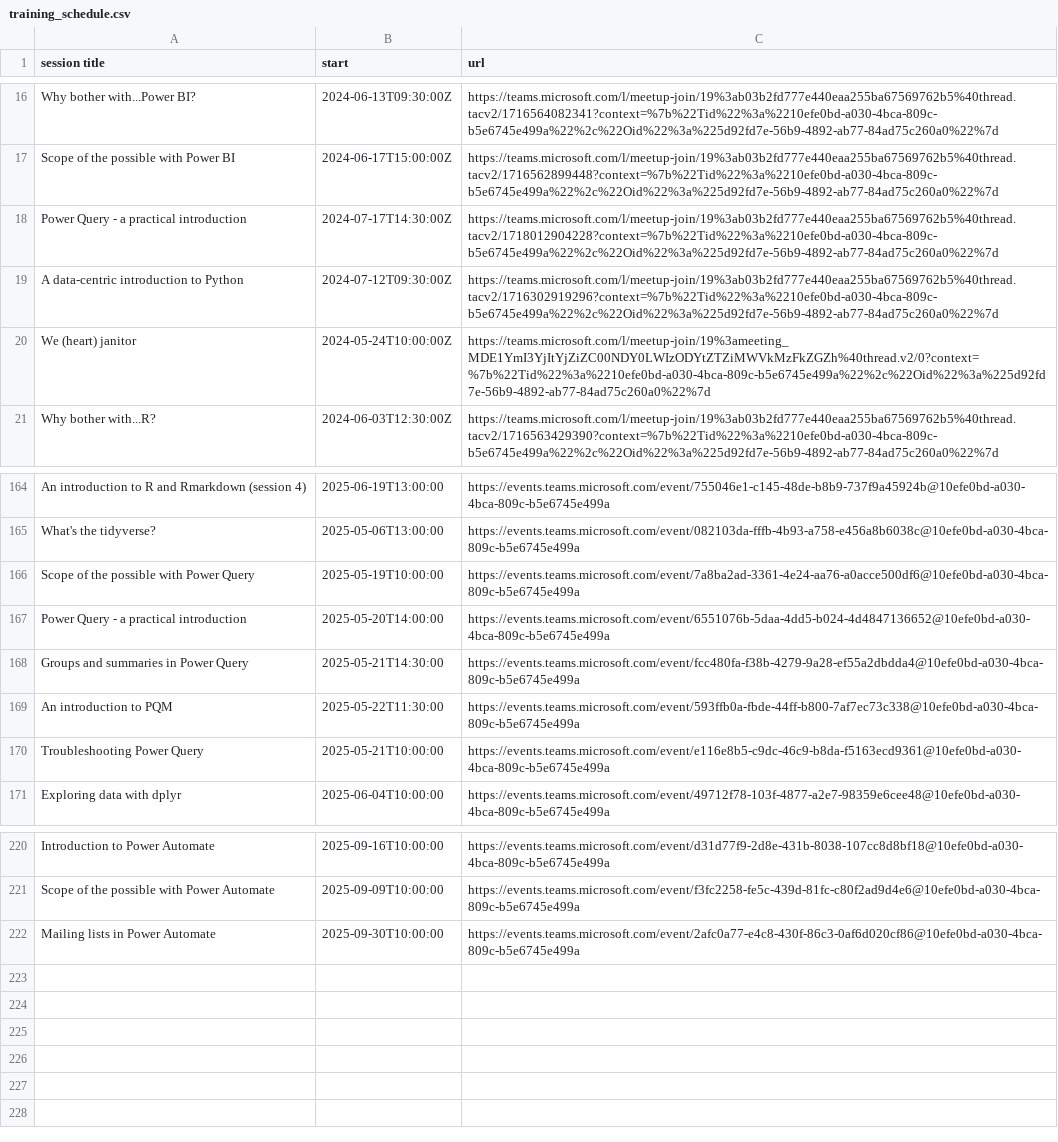
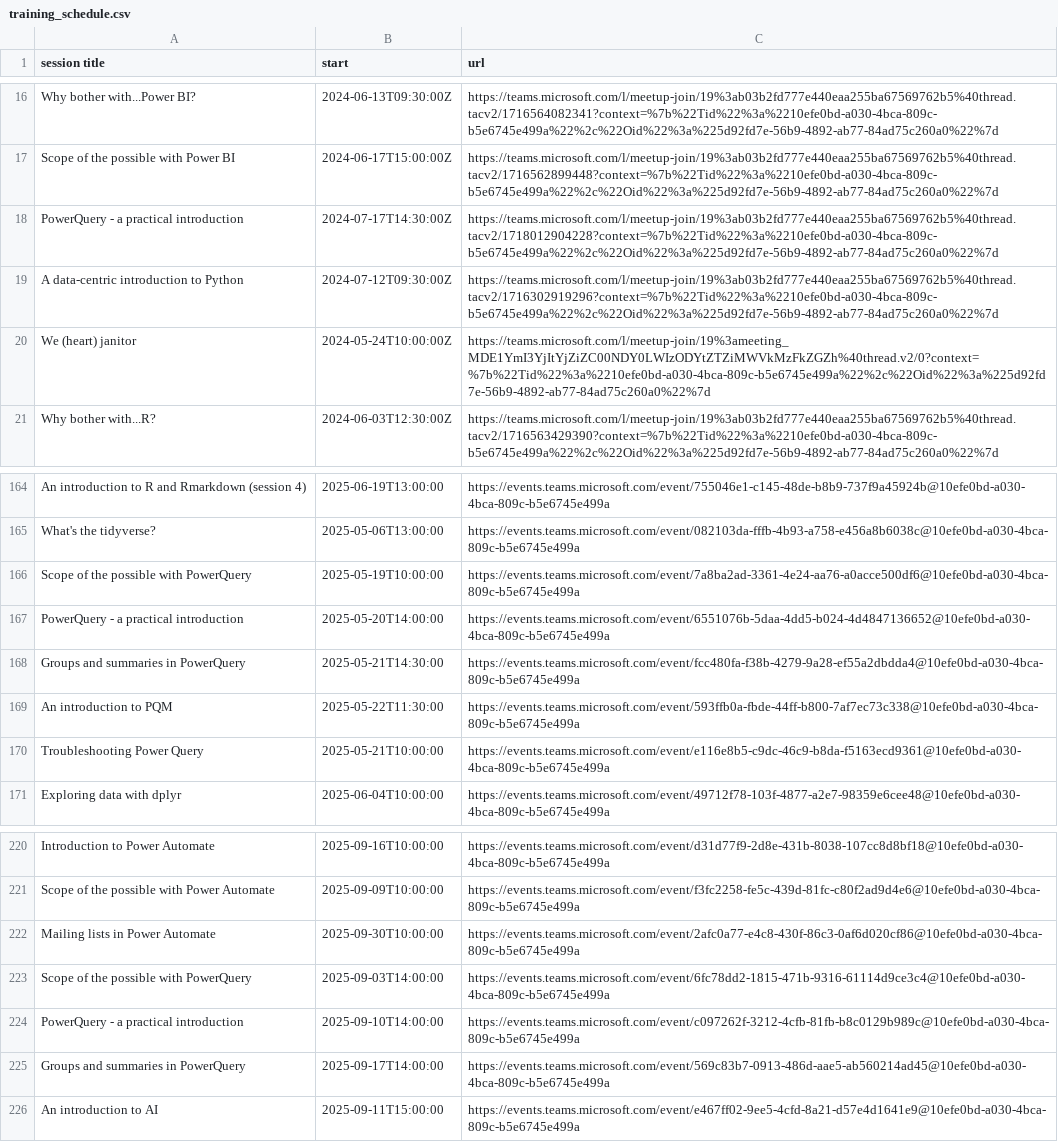
Before and after one commit to NES-DEW/KIND-training, a CSV file: data/training_schedule.csv, drawn as a sheet; only a part is shown, gaps mark what is left out.

Commit message:
added PQ and AI sessions

```diff
--- a/data/training_schedule.csv
+++ b/data/training_schedule.csv
@@ -17,3 +17,3 @@ Why bother with...Power BI?,2024-06-13T09:30:00Z,https://teams.microsoft.com/l/m
 Scope of the possible with Power BI,2024-06-17T15:00:00Z,https://teams.microsoft.com/l/meetup-join/19%3ab03b2fd777e440eaa255ba67569762b5%40thread.tacv2/1716562899448?context=%7b%22Tid%22%3a%2210efe0bd-a030-4bca-809c-b5e6745e499a%22%2c%22Oid%22%3a%225d92fd7e-56b9-4892-ab77-84ad75c260a0%22%7d
-Power Query - a practical introduction,2024-07-17T14:30:00Z,https://teams.microsoft.com/l/meetup-join/19%3ab03b2fd777e440eaa255ba67569762b5%40thread.tacv2/1718012904228?context=%7b%22Tid%22%3a%2210efe0bd-a030-4bca-809c-b5e6745e499a%22%2c%22Oid%22%3a%225d92fd7e-56b9-4892-ab77-84ad75c260a0%22%7d
+PowerQuery - a practical introduction,2024-07-17T14:30:00Z,https://teams.microsoft.com/l/meetup-join/19%3ab03b2fd777e440eaa255ba67569762b5%40thread.tacv2/1718012904228?context=%7b%22Tid%22%3a%2210efe0bd-a030-4bca-809c-b5e6745e499a%22%2c%22Oid%22%3a%225d92fd7e-56b9-4892-ab77-84ad75c260a0%22%7d
 A data-centric introduction to Python,2024-07-12T09:30:00Z,https://teams.microsoft.com/l/meetup-join/19%3ab03b2fd777e440eaa255ba67569762b5%40thread.tacv2/1716302919296?context=%7b%22Tid%22%3a%2210efe0bd-a030-4bca-809c-b5e6745e499a%22%2c%22Oid%22%3a%225d92fd7e-56b9-4892-ab77-84ad75c260a0%22%7d
@@ -165,5 +165,5 @@ An introduction to R and Rmarkdown (session 4),2025-06-19T13:00:00,https://event
 What's the tidyverse?,2025-05-06T13:00:00,https://events.teams.microsoft.com/event/082103da-fffb-4b93-a758-e456a8b6038c@10efe0bd-a030-4bca-809c-b5e6745e499a
-Scope of the possible with Power Query,2025-05-19T10:00:00,https://events.teams.microsoft.com/event/7a8ba2ad-3361-4e24-aa76-a0acce500df6@10efe0bd-a030-4bca-809c-b5e6745e499a
-Power Query - a practical introduction,2025-05-20T14:00:00,https://events.teams.microsoft.com/event/6551076b-5daa-4dd5-b024-4d4847136652@10efe0bd-a030-4bca-809c-b5e6745e499a
-Groups and summaries in Power Query,2025-05-21T14:30:00,https://events.teams.microsoft.com/event/fcc480fa-f38b-4279-9a28-ef55a2dbdda4@10efe0bd-a030-4bca-809c-b5e6745e499a
+Scope of the possible with PowerQuery,2025-05-19T10:00:00,https://events.teams.microsoft.com/event/7a8ba2ad-3361-4e24-aa76-a0acce500df6@10efe0bd-a030-4bca-809c-b5e6745e499a
+PowerQuery - a practical introduction,2025-05-20T14:00:00,https://events.teams.microsoft.com/event/6551076b-5daa-4dd5-b024-4d4847136652@10efe0bd-a030-4bca-809c-b5e6745e499a
+Groups and summaries in PowerQuery,2025-05-21T14:30:00,https://events.teams.microsoft.com/event/fcc480fa-f38b-4279-9a28-ef55a2dbdda4@10efe0bd-a030-4bca-809c-b5e6745e499a
 An introduction to PQM,2025-05-22T11:30:00,https://events.teams.microsoft.com/event/593ffb0a-fbde-44ff-b800-7af7ec73c338@10efe0bd-a030-4bca-809c-b5e6745e499a
@@ -222 +222,5 @@ Scope of the possible with Power Automate,2025-09-09T10:00:00,https://events.tea
 Mailing lists in Power Automate,2025-09-30T10:00:00,https://events.teams.microsoft.com/event/2afc0a77-e4c8-430f-86c3-0af6d020cf86@10efe0bd-a030-4bca-809c-b5e6745e499a
+Scope of the possible with PowerQuery,2025-09-03T14:00:00,https://events.teams.microsoft.com/event/6fc78dd2-1815-471b-9316-61114d9ce3c4@10efe0bd-a030-4bca-809c-b5e6745e499a
+PowerQuery - a practical introduction,2025-09-10T14:00:00,https://events.teams.microsoft.com/event/c097262f-3212-4cfb-81fb-b8c0129b989c@10efe0bd-a030-4bca-809c-b5e6745e499a
+Groups and summaries in PowerQuery,2025-09-17T14:00:00,https://events.teams.microsoft.com/event/569c83b7-0913-486d-aae5-ab560214ad45@10efe0bd-a030-4bca-809c-b5e6745e499a
+An introduction to AI,2025-09-11T15:00:00,https://events.teams.microsoft.com/event/e467ff02-9ee5-4cfd-8a21-d57e4d1641e9@10efe0bd-a030-4bca-809c-b5e6745e499a
```
Also changed, not shown: data/KIND_training_sessions.csv, 1 other file.
